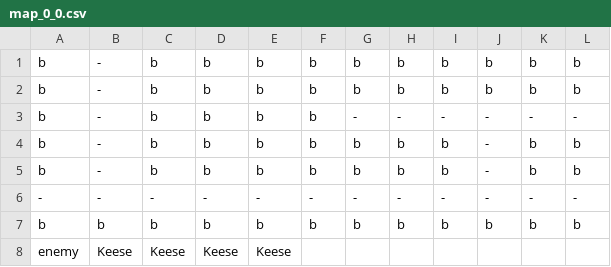
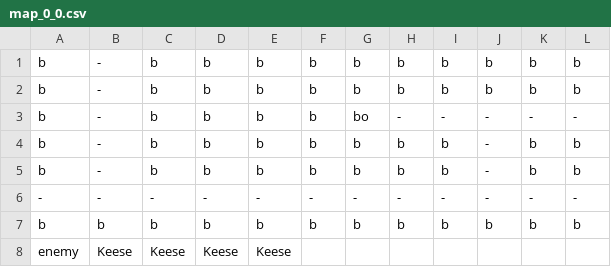
Before and after one commit to DeFisch/ZeldaGame, a CSV file: src/Content/map_data/map_0_0.csv, drawn as a sheet.

```diff
--- a/src/Content/map_data/map_0_0.csv
+++ b/src/Content/map_data/map_0_0.csv
@@ -2,3 +2,3 @@
 b,-,b,b,b,b,b,b,b,b,b,b
-b,-,b,b,b,b,-,-,-,-,-,-
+b,-,b,b,b,b,bo,-,-,-,-,-
 b,-,b,b,b,b,b,b,b,-,b,b
```
Also changed, not shown: src/Content/map_data/map_1_5.csv, src/Content/map_data/map_2_2.csv, 8 other files.
